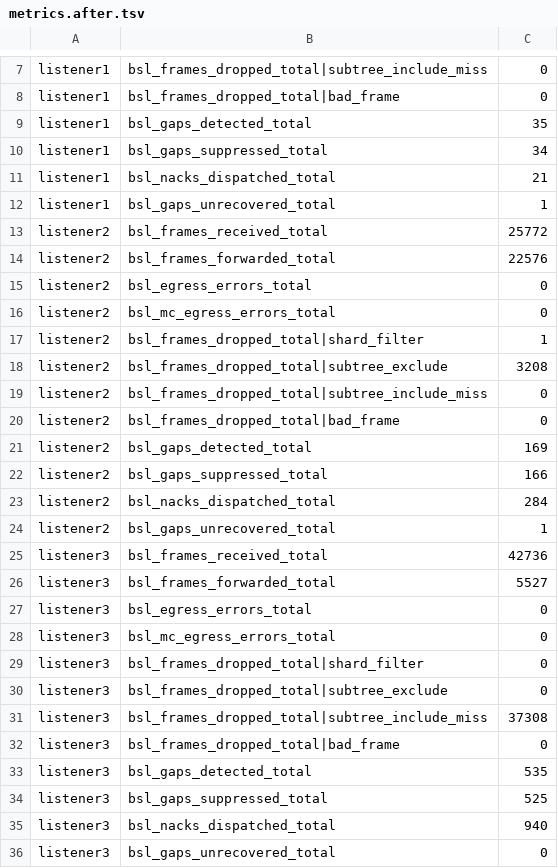
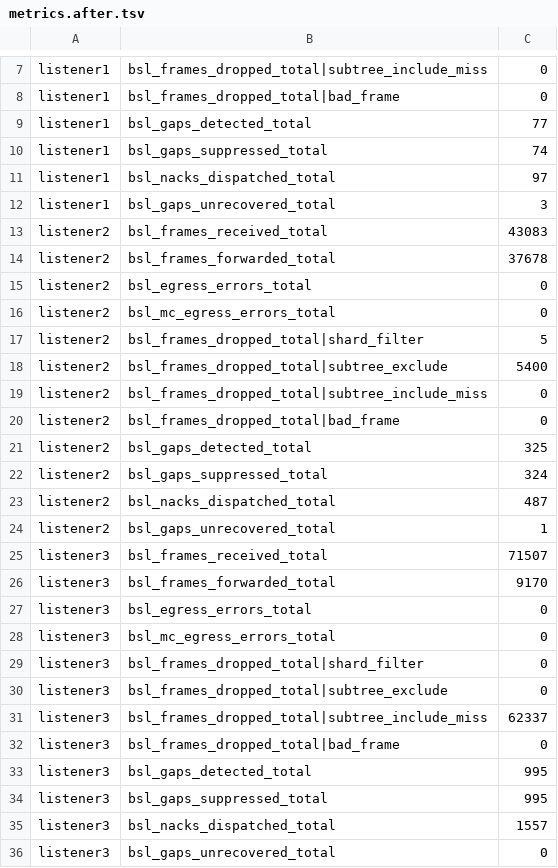
Before and after one commit to lightwebinc/multicast-test, a TSV file: scenarios/05-mc-egress-bridge/metrics.after.tsv, drawn as a sheet; only a part is shown, gaps mark what is left out; the diff covers the shown part only.

Commit message:
[Add] Scenario 5 test run with increased traffic volume and gap detection activity

```diff
--- a/scenarios/05-mc-egress-bridge/metrics.after.tsv
+++ b/scenarios/05-mc-egress-bridge/metrics.after.tsv
@@ -8,20 +8,20 @@ listener1	bsl_frames_dropped_total|subtree_include_miss	0
 listener1	bsl_frames_dropped_total|bad_frame	0
-listener1	bsl_gaps_detected_total	35
-listener1	bsl_gaps_suppressed_total	34
-listener1	bsl_nacks_dispatched_total	21
-listener1	bsl_gaps_unrecovered_total	1
-listener2	bsl_frames_received_total	25772
-listener2	bsl_frames_forwarded_total	22576
+listener1	bsl_gaps_detected_total	77
+listener1	bsl_gaps_suppressed_total	74
+listener1	bsl_nacks_dispatched_total	97
+listener1	bsl_gaps_unrecovered_total	3
+listener2	bsl_frames_received_total	43083
+listener2	bsl_frames_forwarded_total	37678
 listener2	bsl_egress_errors_total	0
 listener2	bsl_mc_egress_errors_total	0
-listener2	bsl_frames_dropped_total|shard_filter	1
-listener2	bsl_frames_dropped_total|subtree_exclude	3208
+listener2	bsl_frames_dropped_total|shard_filter	5
+listener2	bsl_frames_dropped_total|subtree_exclude	5400
 listener2	bsl_frames_dropped_total|subtree_include_miss	0
 listener2	bsl_frames_dropped_total|bad_frame	0
-listener2	bsl_gaps_detected_total	169
-listener2	bsl_gaps_suppressed_total	166
-listener2	bsl_nacks_dispatched_total	284
+listener2	bsl_gaps_detected_total	325
+listener2	bsl_gaps_suppressed_total	324
+listener2	bsl_nacks_dispatched_total	487
 listener2	bsl_gaps_unrecovered_total	1
-listener3	bsl_frames_received_total	42736
-listener3	bsl_frames_forwarded_total	5527
+listener3	bsl_frames_received_total	71507
+listener3	bsl_frames_forwarded_total	9170
 listener3	bsl_egress_errors_total	0
@@ -30,7 +30,7 @@ listener3	bsl_frames_dropped_total|shard_filter	0
 listener3	bsl_frames_dropped_total|subtree_exclude	0
-listener3	bsl_frames_dropped_total|subtree_include_miss	37308
+listener3	bsl_frames_dropped_total|subtree_include_miss	62337
 listener3	bsl_frames_dropped_total|bad_frame	0
-listener3	bsl_gaps_detected_total	535
-listener3	bsl_gaps_suppressed_total	525
-listener3	bsl_nacks_dispatched_total	940
+listener3	bsl_gaps_detected_total	995
+listener3	bsl_gaps_suppressed_total	995
+listener3	bsl_nacks_dispatched_total	1557
 listener3	bsl_gaps_unrecovered_total	0
```
Also changed, not shown: 2 edited cells elsewhere in this file, scenarios/05-mc-egress-bridge/listener4.after.tsv, scenarios/05-mc-egress-bridge/listener4.before.tsv, 1 other file.
